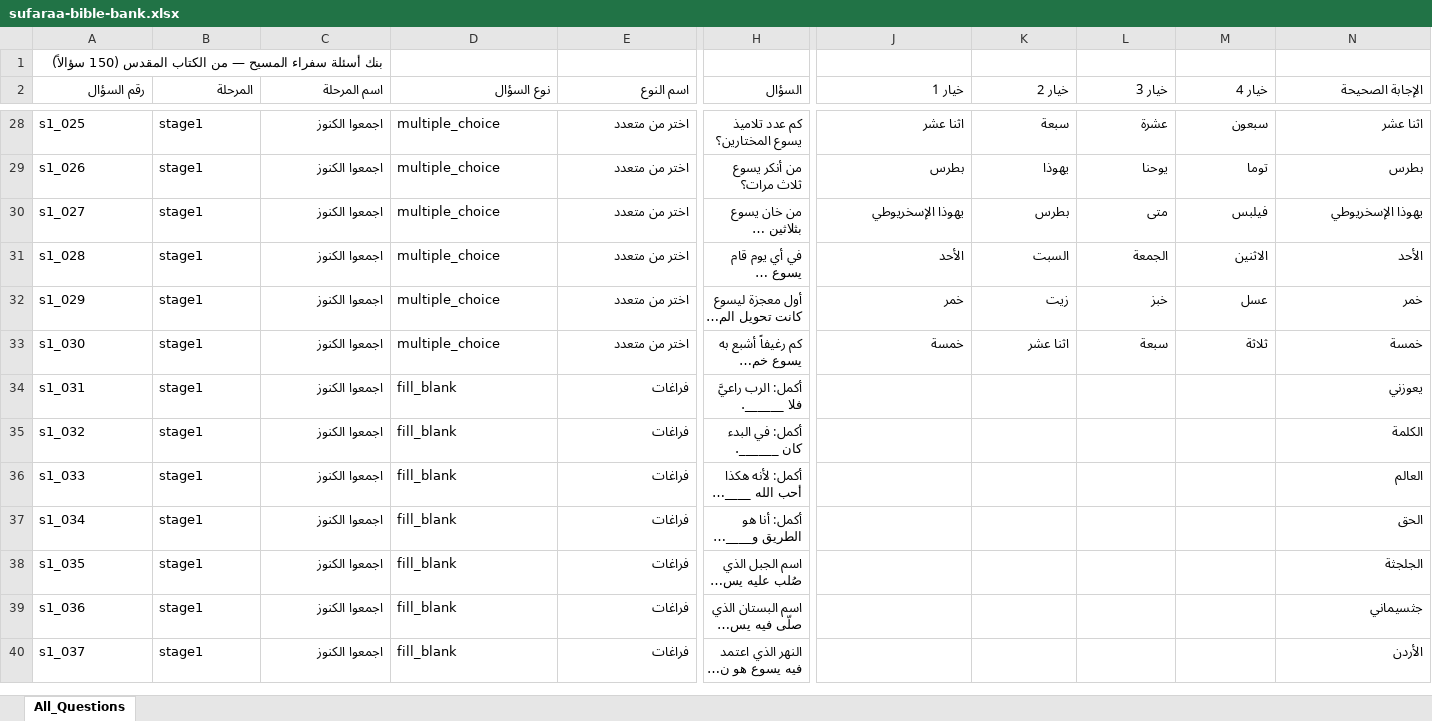
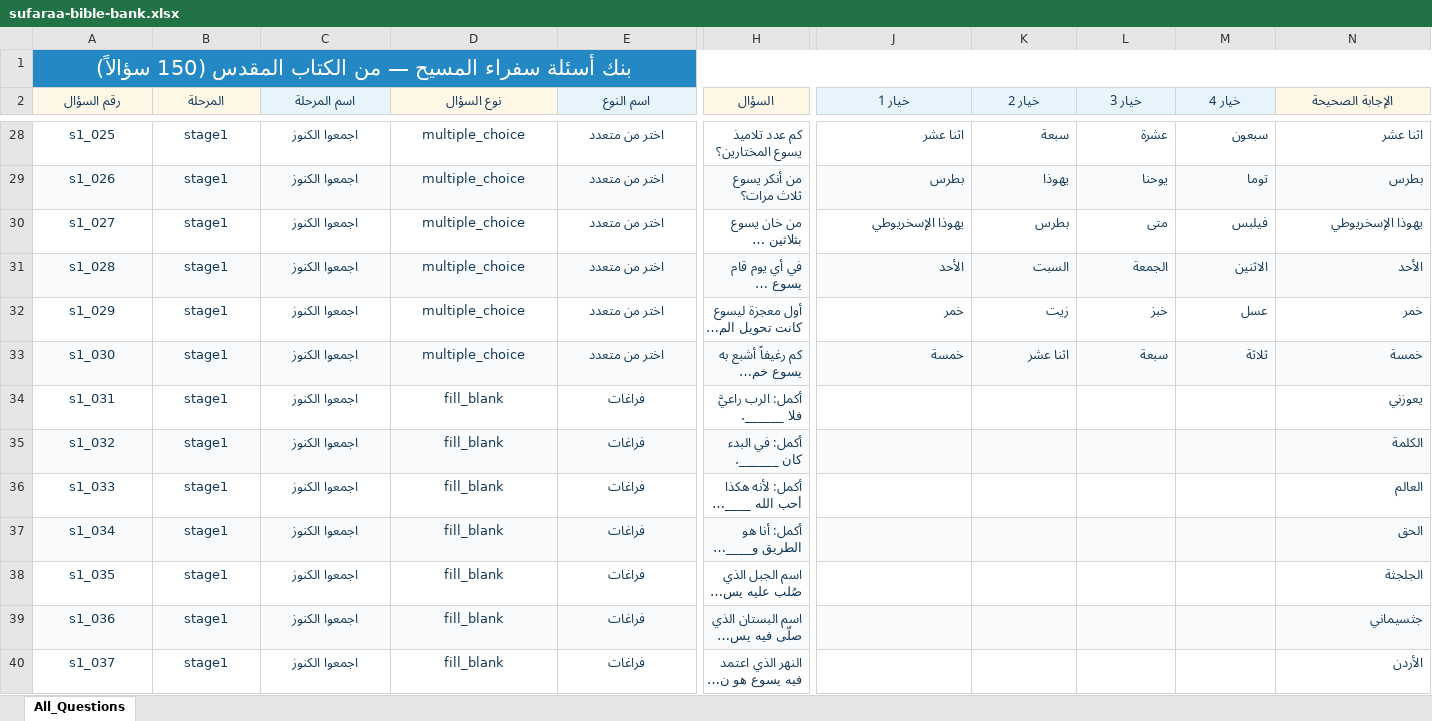
Before and after one commit to sufaraaalmasiih/sufaraa-al-maseeh-competition, an Excel workbook: public/templates/sufaraa-bible-bank.xlsx, sheet All_Questions, drawn as a sheet; only a part is shown, gaps mark what is left out; long unchanged cells end in …; values as stored, in another font and other column widths than the file's, no borders; the diff covers the shown part only; the diff names each change by its address in the sheet, - before the commit and + after, or states it on an @@ line.

```diff
--- a/public/templates/sufaraa-bible-bank.xlsx (sheet All_Questions)
+++ b/public/templates/sufaraa-bible-bank.xlsx (sheet All_Questions)
@@ A1 alignment: right → center, bold: off → on @@
-A1:N1 fill: none
+A1:N1 fill: #2388C4
-A1 text colour: black
+A1 text colour: #FFFFFF, text size: larger
+A1:T1 merged
@@ A2:N2 text colour: black → #143A5A, alignment: right → center, bold: off → on @@
-A2:B2 fill: none
+A2:B2 fill: #FFF7E6
-C2 fill: none
+C2 fill: #E8F4FC
-D2 fill: none
+D2 fill: #FFF7E6
-E2 fill: none
+E2 fill: #E8F4FC
-H2 fill: none
+H2 fill: #FFF7E6
-J2:M2 fill: none
+J2:M2 fill: #E8F4FC
-N2 fill: none
+N2 fill: #FFF7E6
-A28:E40 text colour: black
+A28:E40 text colour: #143A5A
-A28:B40 alignment: left
+A28:B40 alignment: center
-C28:C40 alignment: right
+C28:C40 alignment: center
-D28:D40 alignment: left
+D28:D40 alignment: center
-E28:E40 alignment: right
+E28:E40 alignment: center
-H28:H40 text colour: black
+H28:H40 text colour: #143A5A
-J28:N33 text colour: black
+J28:N33 text colour: #143A5A
-A29:N29 fill: none
+A29:N29 fill: #F8FAFC
-A31:N31 fill: none
+A31:N31 fill: #F8FAFC
-A33:N33 fill: none
+A33:N33 fill: #F8FAFC
-N34:N40 text colour: black
+N34:N40 text colour: #143A5A
-A35:N35 fill: none
+A35:N35 fill: #F8FAFC
-A37:N37 fill: none
+A37:N37 fill: #F8FAFC
-A39:N39 fill: none
+A39:N39 fill: #F8FAFC
```
Also changed, not shown: cell formats elsewhere in this sheet, 2 other files.
